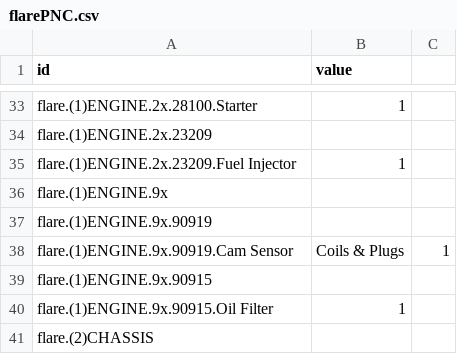
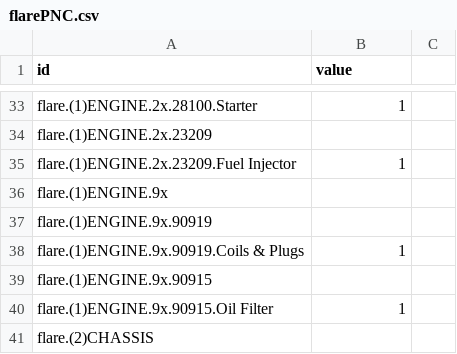
Before and after one commit to JT5RN/PTSREF, a CSV file: flarePNC.csv, drawn as a sheet; only a part is shown, gaps mark what is left out.

```diff
--- a/flarePNC.csv
+++ b/flarePNC.csv
@@ -37,3 +37,3 @@ flare.(1)ENGINE.9x,
 flare.(1)ENGINE.9x.90919,
-flare.(1)ENGINE.9x.90919.Cam Sensor, Coils & Plugs,1
+flare.(1)ENGINE.9x.90919.Coils & Plugs,1
 flare.(1)ENGINE.9x.90915,
```
Also changed, not shown: flareVDS.csv, 5 other files.
